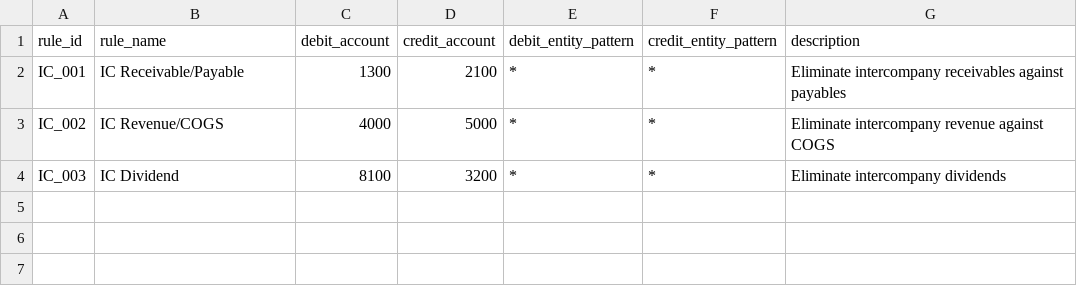
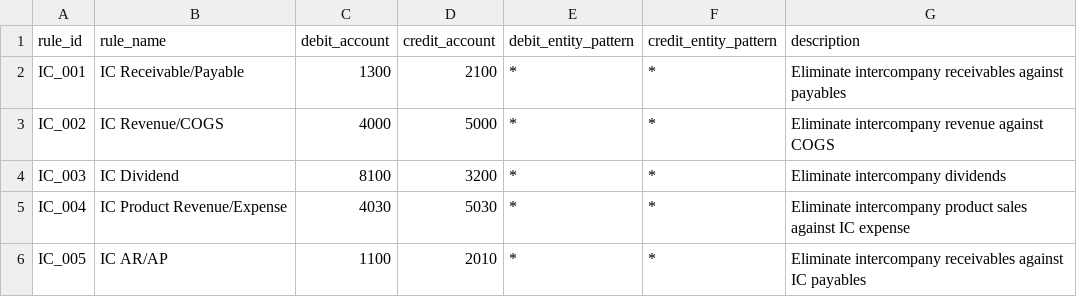
Before and after one commit to grynn-in/konsolidat, a CSV file: dbt_project/seeds/ic_elimination_rules.csv, drawn as a sheet.

```diff
--- a/dbt_project/seeds/ic_elimination_rules.csv
+++ b/dbt_project/seeds/ic_elimination_rules.csv
@@ -4 +4,3 @@ IC_002,IC Revenue/COGS,4000,5000,*,*,Eliminate intercompany revenue against COGS
 IC_003,IC Dividend,8100,3200,*,*,Eliminate intercompany dividends
+IC_004,IC Product Revenue/Expense,4030,5030,*,*,Eliminate intercompany product sales against IC expense
+IC_005,IC AR/AP,1100,2010,*,*,Eliminate intercompany receivables against IC payables
```
Also changed, not shown: dbt_project/seeds/allocation_drivers_revenue.csv, dbt_project/seeds/allocation_drivers_sqm.csv, 9 other files.
